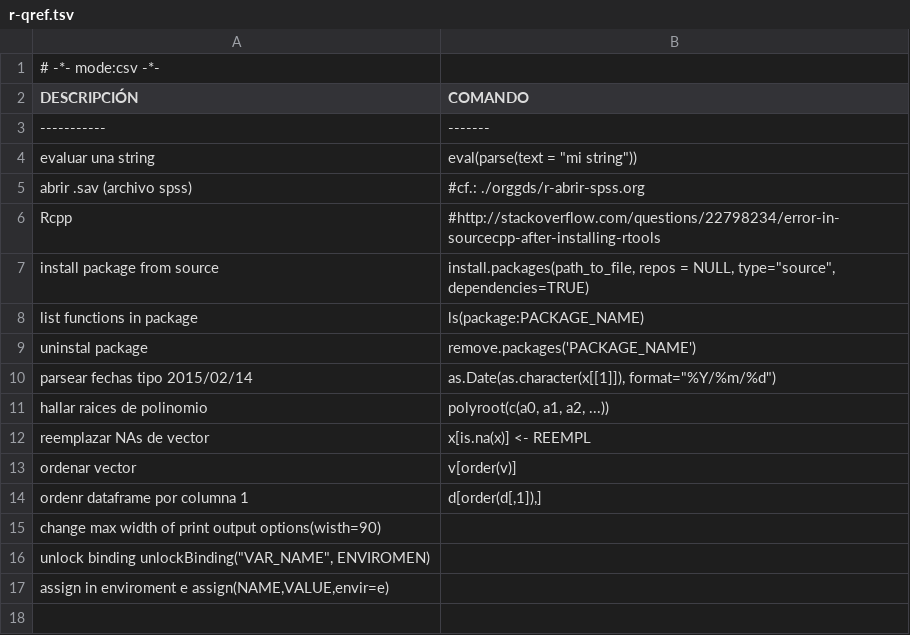
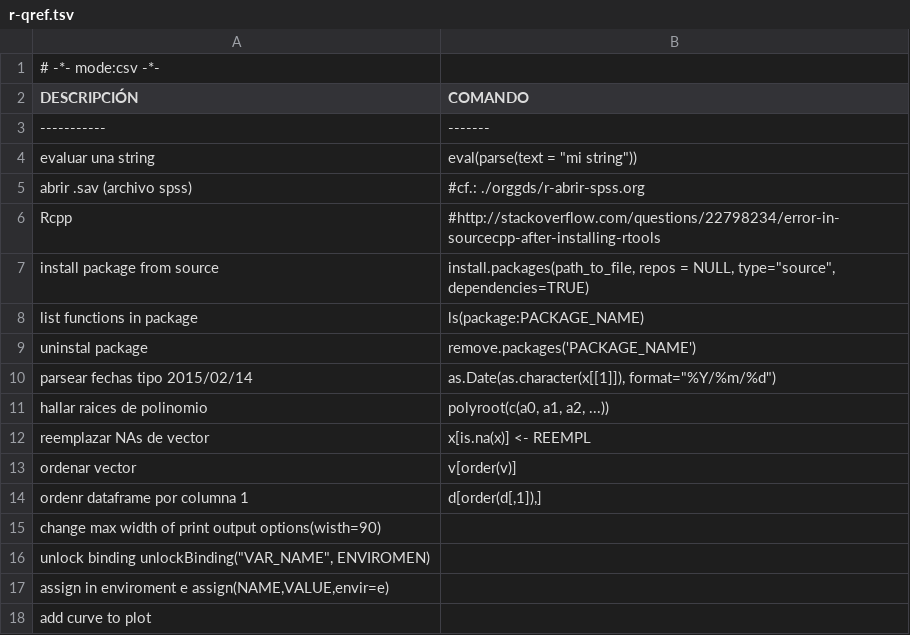
Before and after one commit to n-sm/qrs, a TSV file: R/r-qref.tsv, drawn as a sheet; the diff names each change by its address in the sheet, - before the commit and + after, or states it on an @@ line.

```diff
--- a/R/r-qref.tsv
+++ b/R/r-qref.tsv
+row 18: add curve to plot
```
Also changed, not shown: haskell/haskell-qref.tsv, 3 other files.
